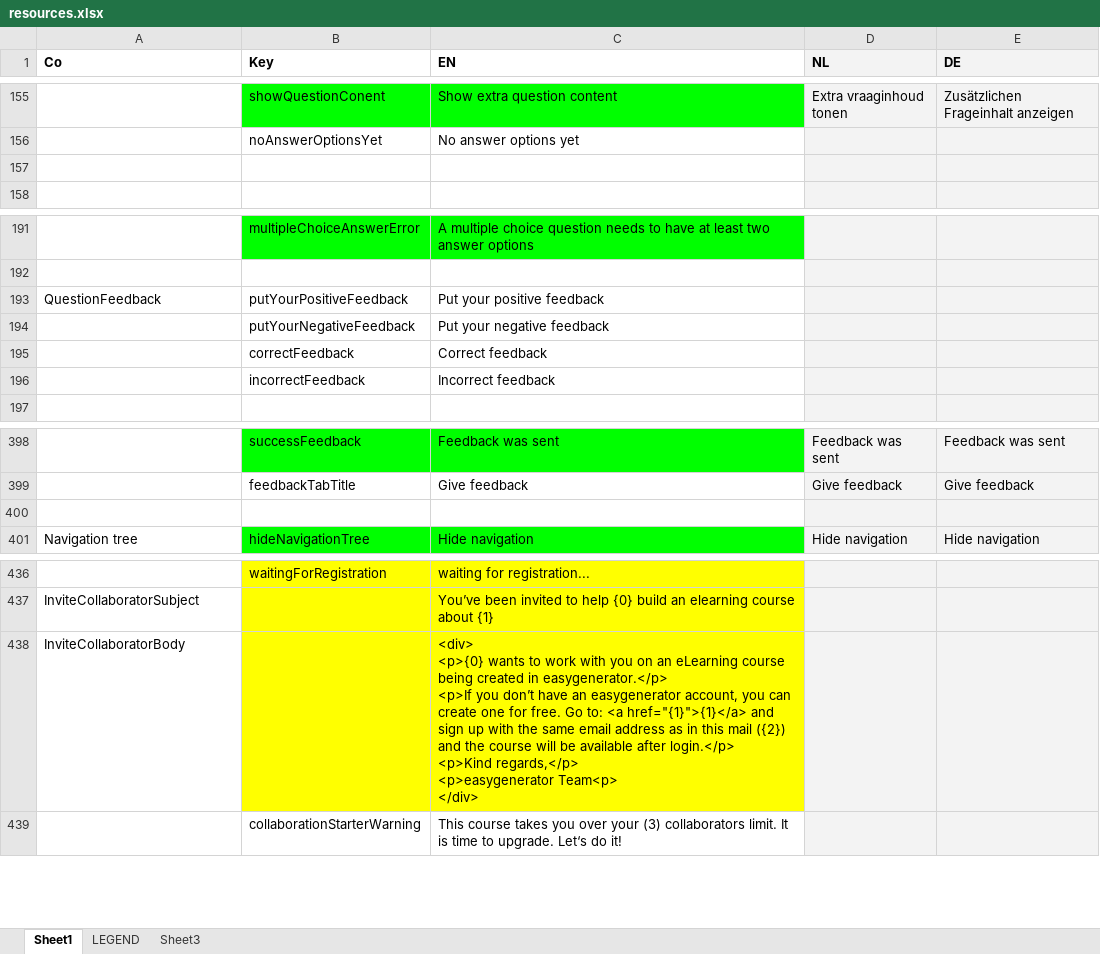
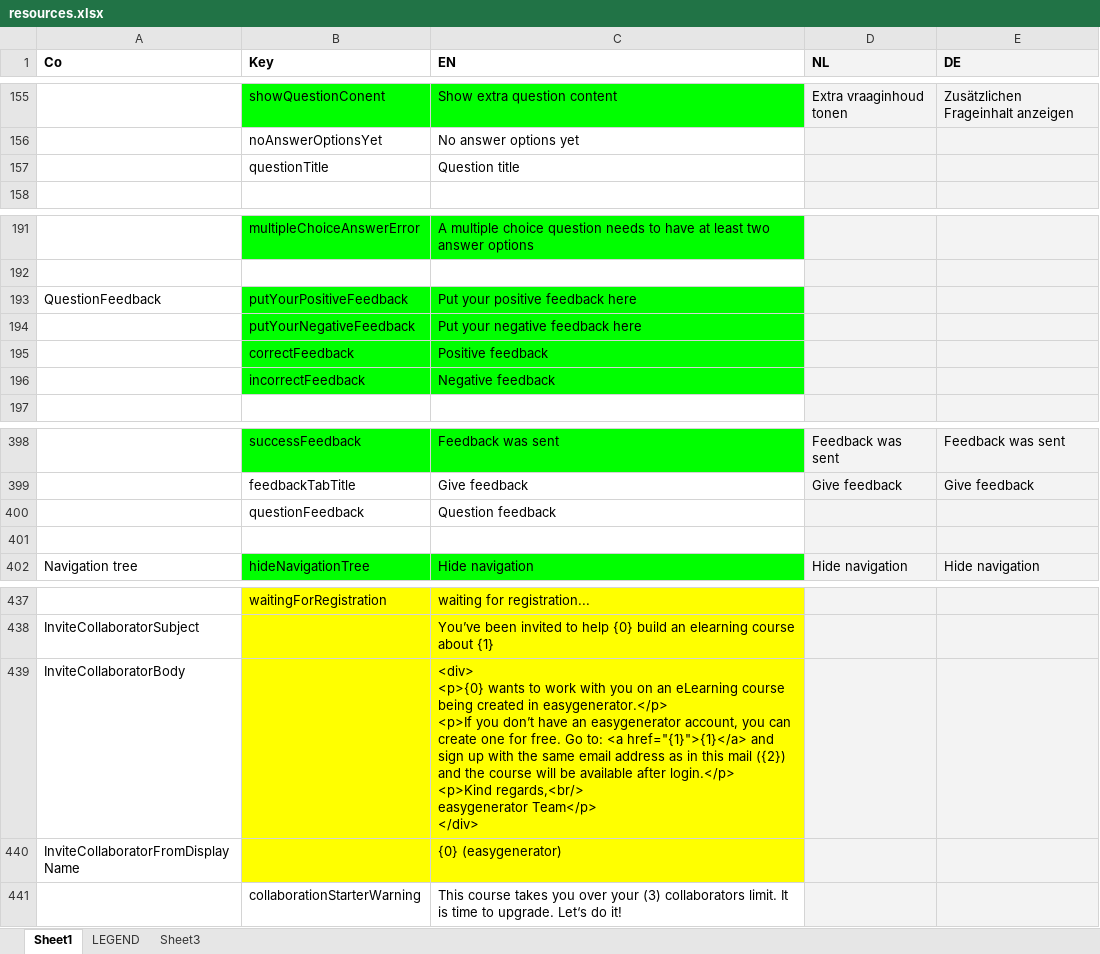
Before and after one commit to jaw4ik/assessment, an Excel workbook: sources/easygenerator.Web/App/localization/resources.xlsx, sheet Sheet1, drawn as a sheet; only a part is shown, gaps mark what is left out; values as stored, in another font and other column widths than the file's, no borders; addresses are those after the commit; ↵ is a line break in a cell; the diff names each change by its address in the sheet, - before the commit and + after, or states it on an @@ line.

```diff
--- a/sources/easygenerator.Web/App/localization/resources.xlsx (sheet Sheet1)
+++ b/sources/easygenerator.Web/App/localization/resources.xlsx (sheet Sheet1)
-row 157: (empty)
+row 157:  | questionTitle | Question title
-B193:C196 fill: none
+B193:C196 fill: #00FF00
-C193 (EN): Put your positive feedback
+C193 (EN): Put your positive feedback here
-C194 (EN): Put your negative feedback
+C194 (EN): Put your negative feedback here
-C195 (EN): Correct feedback
+C195 (EN): Positive feedback
-C196 (EN): Incorrect feedback
+C196 (EN): Negative feedback
+row 400:  | questionFeedback | Question feedback
-C439 (EN): …login.</p> ↵ <p>Kind regards,</p> ↵ <p>easygenerator Team<p> ↵ </div>
+C439 (EN): …login.</p> ↵ <p>Kind regards,<br/> ↵ easygenerator Team</p> ↵ </div>
+row 440: InviteCollaboratorFromDisplayName |  | {0} (easygenerator)
```
Also changed, not shown: 5 other files.
